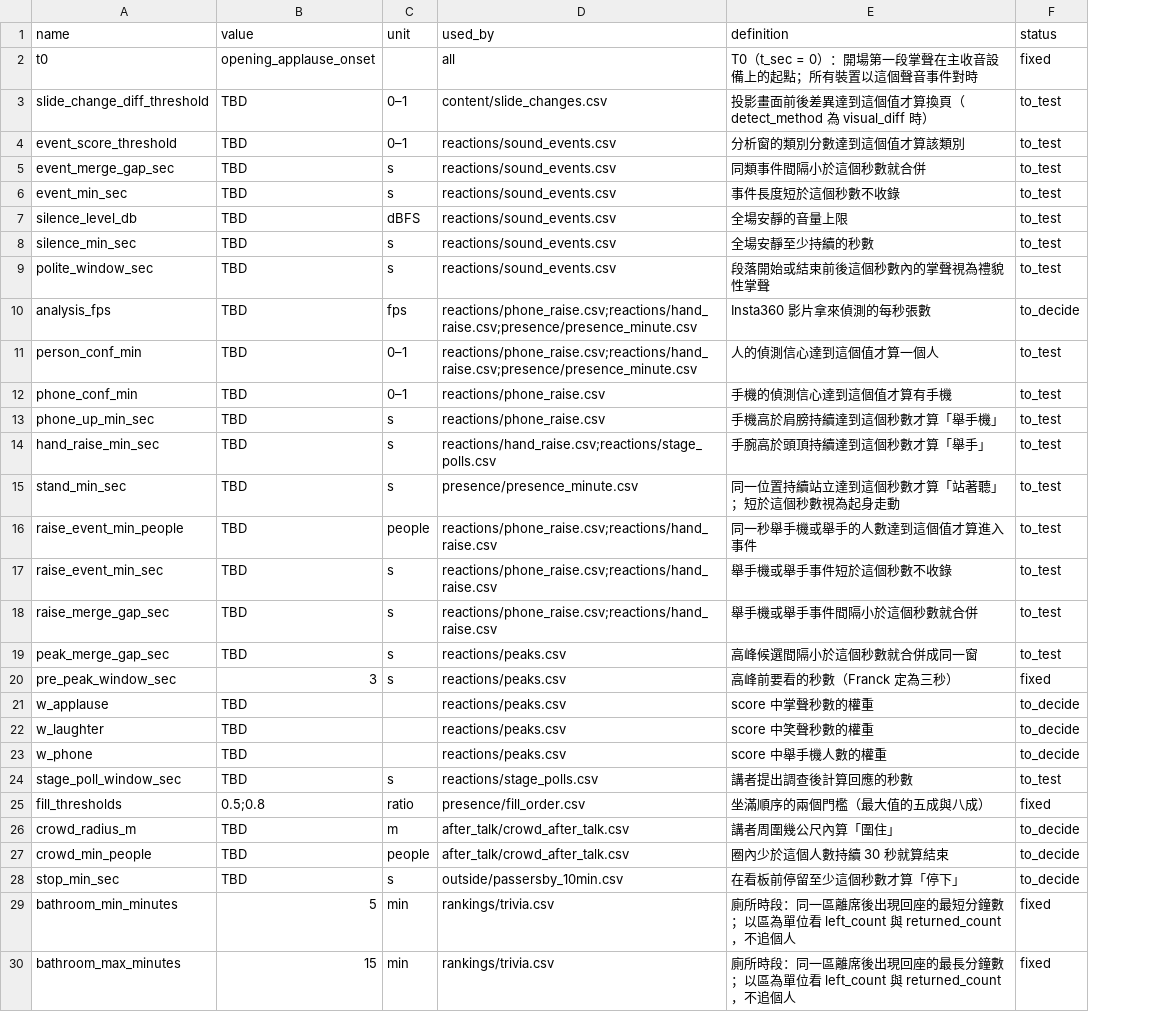
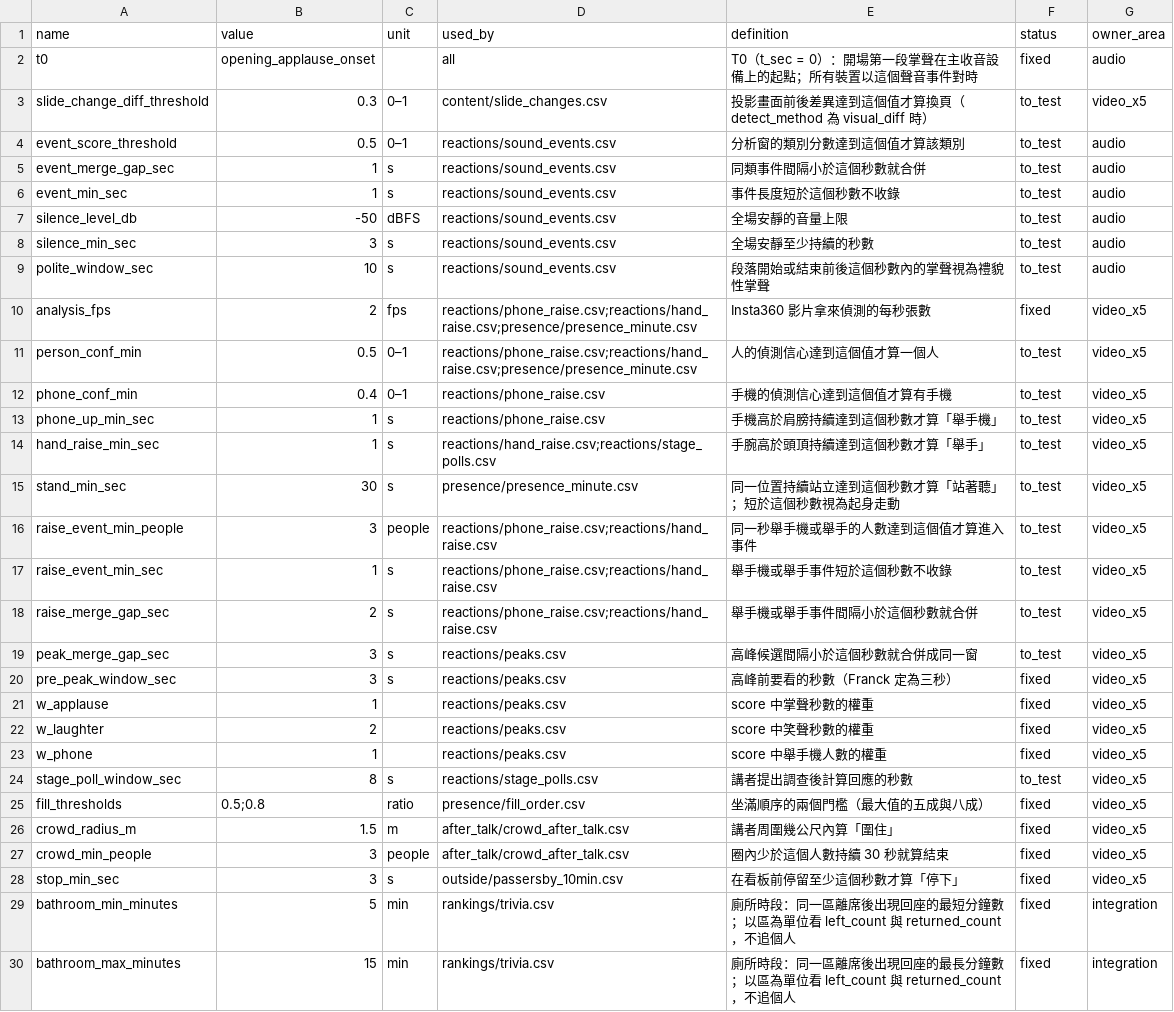
Before and after one commit to emersonliuuu/yc-datapack, a CSV file: schema/parameters.csv, drawn as a sheet; only a part is shown; the diff covers the shown part only; the diff names each change by its address in the sheet, - before the commit and + after, or states it on an @@ line.

```diff
--- a/schema/parameters.csv
+++ b/schema/parameters.csv
+column G (owner_area), rows 2-30: audio | video_x5 | audio | audio | audio | audio | audio | audio | video_x5 | video_x5 | video_x5 | video_x5 | video_x5 | video_x5 | video_x5 | video_x5 | video_x5 | video_x5 | video_x5 | video_x5 | video_x5 | video_x5 | video_x5 | video_x5 | video_x5 | video_x5 | video_x5 | integration | integration
-B3 (value): TBD
+B3 (value): 0.3
-B4 (value): TBD
+B4 (value): 0.5
-B5:B6 (value): TBD
+B5:B6 (value): 1
-B7 (value): TBD
+B7 (value): -50
-B8 (value): TBD
+B8 (value): 3
-B9 (value): TBD
+B9 (value): 10
-B10 (value): TBD
+B10 (value): 2
-F10 (status): to_decide
+F10 (status): fixed
-B11 (value): TBD
+B11 (value): 0.5
-B12 (value): TBD
+B12 (value): 0.4
-B13:B14 (value): TBD
+B13:B14 (value): 1
-B15 (value): TBD
+B15 (value): 30
-B16 (value): TBD
+B16 (value): 3
-B17 (value): TBD
+B17 (value): 1
-B18 (value): TBD
+B18 (value): 2
-B19 (value): TBD
+B19 (value): 3
-B21 (value): TBD
+B21 (value): 1
-F21:F23 (status): to_decide
+F21:F23 (status): fixed
-B22 (value): TBD
+B22 (value): 2
-B23 (value): TBD
+B23 (value): 1
-B24 (value): TBD
+B24 (value): 8
-B26 (value): TBD
+B26 (value): 1.5
-F26:F28 (status): to_decide
+F26:F28 (status): fixed
-B27:B28 (value): TBD
+B27:B28 (value): 3
```
Also changed, not shown: 2 added rows elsewhere in this file, datapack/manifest.csv, datapack/reactions/timeline_minute.csv, 45 other files.
